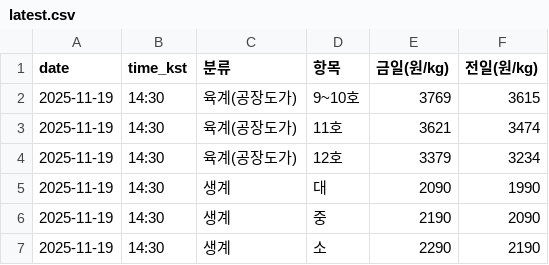
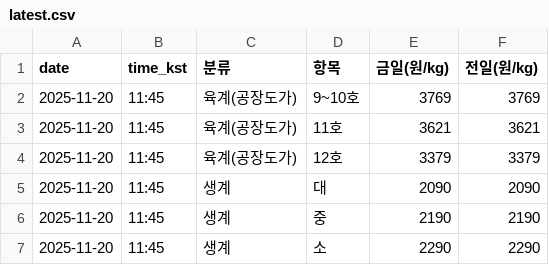
Before and after one commit to chickenman1111/chicken-prices, a CSV file: data/latest.csv, drawn as a sheet.

```diff
--- a/data/latest.csv
+++ b/data/latest.csv
@@ -1,7 +1,7 @@
 date,time_kst,분류,항목,금일(원/kg),전일(원/kg)
-2025-11-19,14:30,육계(공장도가),9~10호,3769,3615
-2025-11-19,14:30,육계(공장도가),11호,3621,3474
-2025-11-19,14:30,육계(공장도가),12호,3379,3234
-2025-11-19,14:30,생계,대,2090,1990
-2025-11-19,14:30,생계,중,2190,2090
-2025-11-19,14:30,생계,소,2290,2190
+2025-11-20,11:45,육계(공장도가),9~10호,3769,3769
+2025-11-20,11:45,육계(공장도가),11호,3621,3621
+2025-11-20,11:45,육계(공장도가),12호,3379,3379
+2025-11-20,11:45,생계,대,2090,2090
+2025-11-20,11:45,생계,중,2190,2190
+2025-11-20,11:45,생계,소,2290,2290
```
Also changed, not shown: data/history.csv.
